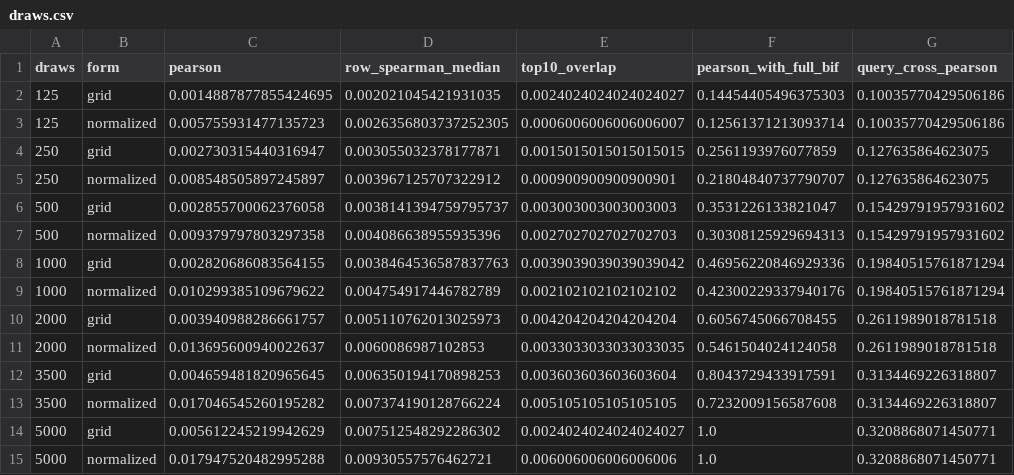
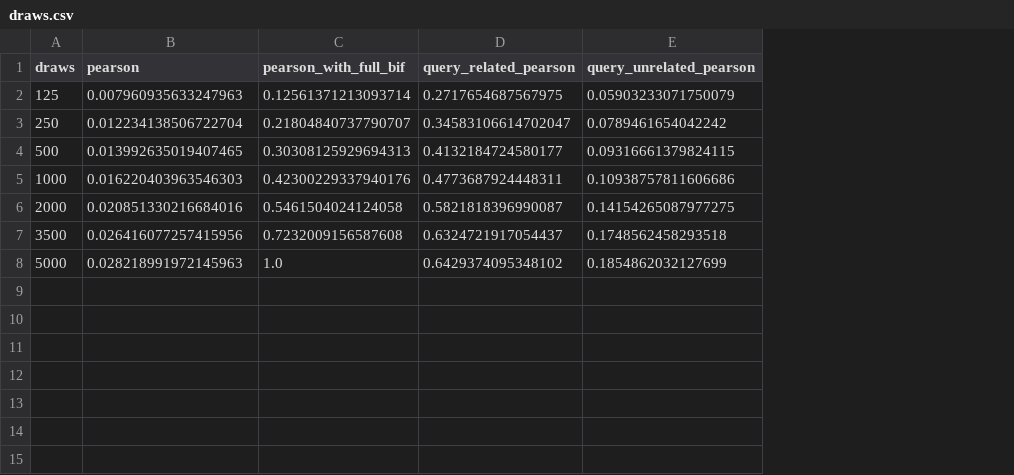
Before and after one commit to SrGonao/em_influence, a CSV file: reports/token_grid/data/draws.csv, drawn as a sheet; removed rows and columns are numbered as before the commit, all else as after; the diff names each change by its address in the sheet, - before the commit and + after, or states it on an @@ line.

```diff
--- a/reports/token_grid/data/draws.csv
+++ b/reports/token_grid/data/draws.csv
-column B (form), row 3: normalized; row 5: normalized; row 7: normalized; row 9: normalized; row 11: normalized; rows 13-14: normalized | grid
-column D (row_spearman_median), row 3: 0.0026356803737252305; row 5: 0.003967125707322912; row 7: 0.004086638955935396; row 9: 0.004754917446782789; row 11: 0.0060086987102853; rows 13-14: 0.007374190128766224 | 0.007512548292286302
-column E (top10_overlap), row 3: 0.0006006006006006007; row 5: 0.000900900900900901; row 7: 0.002702702702702703; row 9: 0.002102102102102102; row 11: 0.0033033033033033035; rows 13-14: 0.005105105105105105 | 0.0024024024024024027
-column G (query_cross_pearson), row 3: 0.10035770429506186; row 5: 0.127635864623075; row 7: 0.15429791957931602; row 9: 0.19840515761871294; row 11: 0.2611989018781518; rows 13-14: 0.3134469226318807 | 0.3208868071450771
+column D (query_related_pearson), rows 2-8: 0.2717654687567975 | 0.34583106614702047 | 0.4132184724580177 | 0.4773687924448311 | 0.5821818396990087 | 0.6324721917054437 | 0.6429374095348102
+column E (query_unrelated_pearson), rows 2-8: 0.05903233071750079 | 0.0789461654042242 | 0.09316661379824115 | 0.10938757811606686 | 0.14154265087977275 | 0.1748562458293518 | 0.1854862032127699
-row 2: 125 | grid | 0.0014887877855424695 | 0.002021045421931035 | 0.0024024024024024027 | 0.14454405496375303 | 0.10035770429506186
-B2 (pearson): 0.005755931477135723
+B2 (pearson): 0.007960935633247963
-row 4: 250 | grid | 0.002730315440316947 | 0.003055032378177871 | 0.0015015015015015015 | 0.2561193976077859 | 0.127635864623075
-B3 (pearson): 0.008548505897245897
+B3 (pearson): 0.012234138506722704
-row 6: 500 | grid | 0.002855700062376058 | 0.0038141394759795737 | 0.003003003003003003 | 0.3531226133821047 | 0.15429791957931602
-B4 (pearson): 0.009379797803297358
+B4 (pearson): 0.013992635019407465
-row 8: 1000 | grid | 0.002820686083564155 | 0.0038464536587837763 | 0.0039039039039039042 | 0.46956220846929336 | 0.19840515761871294
-B5 (pearson): 0.010299385109679622
+B5 (pearson): 0.016220403963546303
-row 10: 2000 | grid | 0.003940988286661757 | 0.005110762013025973 | 0.004204204204204204 | 0.6056745066708455 | 0.2611989018781518
-B6 (pearson): 0.013695600940022637
+B6 (pearson): 0.020851330216684016
-row 12: 3500 | grid | 0.004659481820965645 | 0.006350194170898253 | 0.003603603603603604 | 0.8043729433917591 | 0.3134469226318807
-B7 (pearson): 0.017046545260195282
+B7 (pearson): 0.026416077257415956
-B8 (pearson): 0.005612245219942629
+B8 (pearson): 0.028218991972145963
-row 15: 5000 | normalized | 0.017947520482995288 | 0.00930557576462721 | 0.006006006006006006 | 1.0 | 0.3208868071450771
```
Also changed, not shown: reports/token_grid/data/chains.csv, reports/token_grid/data/mixing.csv, 13 other files.
